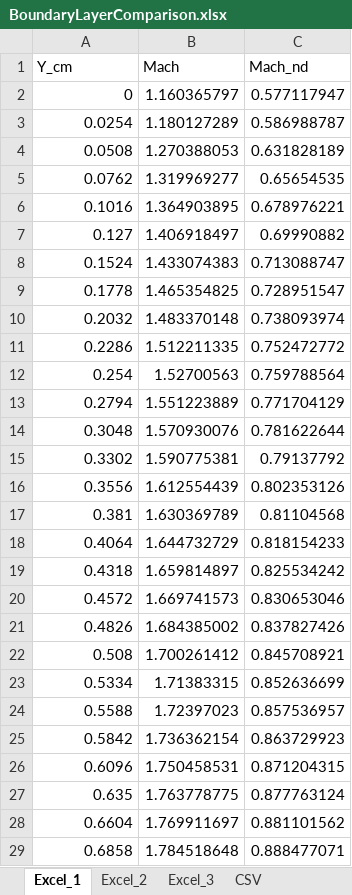
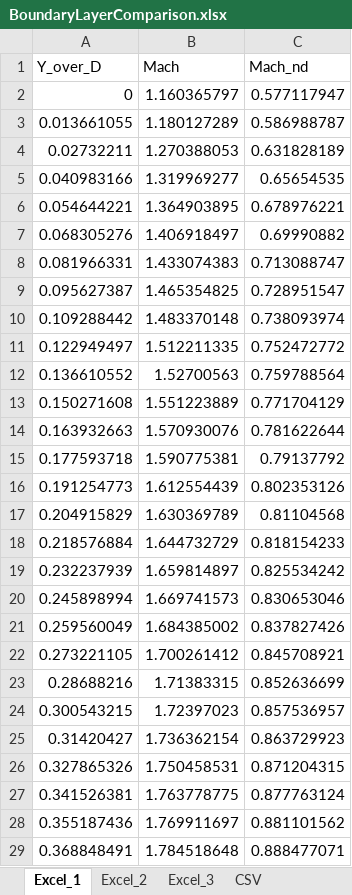
Before and after one commit to Bollerm01/CFDPostprocessingCodes, an Excel workbook: TunnelDataProcessing/BoundaryLayerComparison/BoundaryLayerComparison.xlsx, sheet Excel_1, drawn as a sheet; only a part is shown; values as stored, in another font and other column widths than the file's, no borders; the diff covers the shown part only; the diff names each change by its address in the sheet, - before the commit and + after, or states it on an @@ line.

```diff
--- a/TunnelDataProcessing/BoundaryLayerComparison/BoundaryLayerComparison.xlsx (sheet Excel_1)
+++ b/TunnelDataProcessing/BoundaryLayerComparison/BoundaryLayerComparison.xlsx (sheet Excel_1)
-A1: Y_cm
+A1: Y_over_D
-A3 (Y_over_D): 0.0254
+A3 (Y_over_D): 0.013661055
-A4 (Y_over_D): 0.0508
+A4 (Y_over_D): 0.02732211
-A5 (Y_over_D): 0.0762
+A5 (Y_over_D): 0.040983166
-A6 (Y_over_D): 0.1016
+A6 (Y_over_D): 0.054644221
-A7 (Y_over_D): 0.127
+A7 (Y_over_D): 0.068305276
-A8 (Y_over_D): 0.1524
+A8 (Y_over_D): 0.081966331
-A9 (Y_over_D): 0.1778
+A9 (Y_over_D): 0.095627387
-A10 (Y_over_D): 0.2032
+A10 (Y_over_D): 0.109288442
-A11 (Y_over_D): 0.2286
+A11 (Y_over_D): 0.122949497
-A12 (Y_over_D): 0.254
+A12 (Y_over_D): 0.136610552
-A13 (Y_over_D): 0.2794
+A13 (Y_over_D): 0.150271608
-A14 (Y_over_D): 0.3048
+A14 (Y_over_D): 0.163932663
-A15 (Y_over_D): 0.3302
+A15 (Y_over_D): 0.177593718
-A16 (Y_over_D): 0.3556
+A16 (Y_over_D): 0.191254773
-A17 (Y_over_D): 0.381
+A17 (Y_over_D): 0.204915829
-A18 (Y_over_D): 0.4064
+A18 (Y_over_D): 0.218576884
-A19 (Y_over_D): 0.4318
+A19 (Y_over_D): 0.232237939
-A20 (Y_over_D): 0.4572
+A20 (Y_over_D): 0.245898994
-A21 (Y_over_D): 0.4826
+A21 (Y_over_D): 0.259560049
-A22 (Y_over_D): 0.508
+A22 (Y_over_D): 0.273221105
-A23 (Y_over_D): 0.5334
+A23 (Y_over_D): 0.28688216
-A24 (Y_over_D): 0.5588
+A24 (Y_over_D): 0.300543215
-A25 (Y_over_D): 0.5842
+A25 (Y_over_D): 0.31420427
-A26 (Y_over_D): 0.6096
+A26 (Y_over_D): 0.327865326
-A27 (Y_over_D): 0.635
+A27 (Y_over_D): 0.341526381
-A28 (Y_over_D): 0.6604
+A28 (Y_over_D): 0.355187436
-A29 (Y_over_D): 0.6858
+A29 (Y_over_D): 0.368848491
```
Also changed, not shown: 73 edited cells elsewhere in this sheet, sheet CSV, sheet Excel_3, sheet Excel_2, 7 other files.
